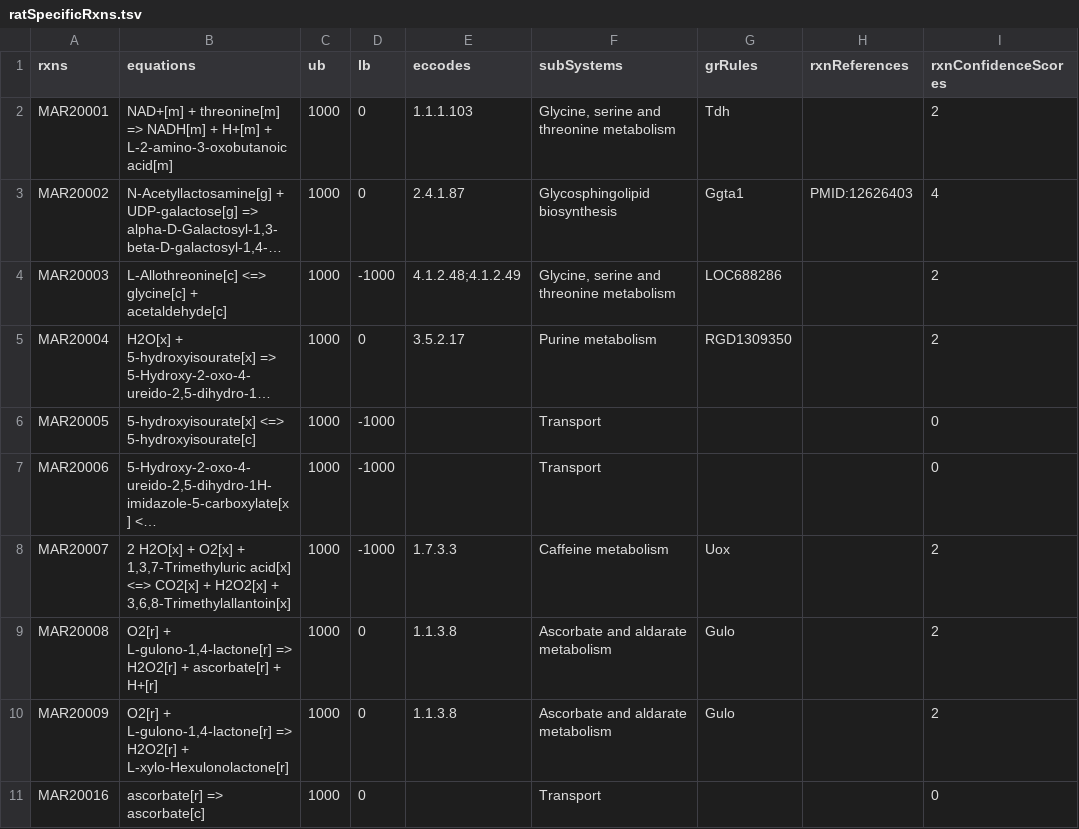
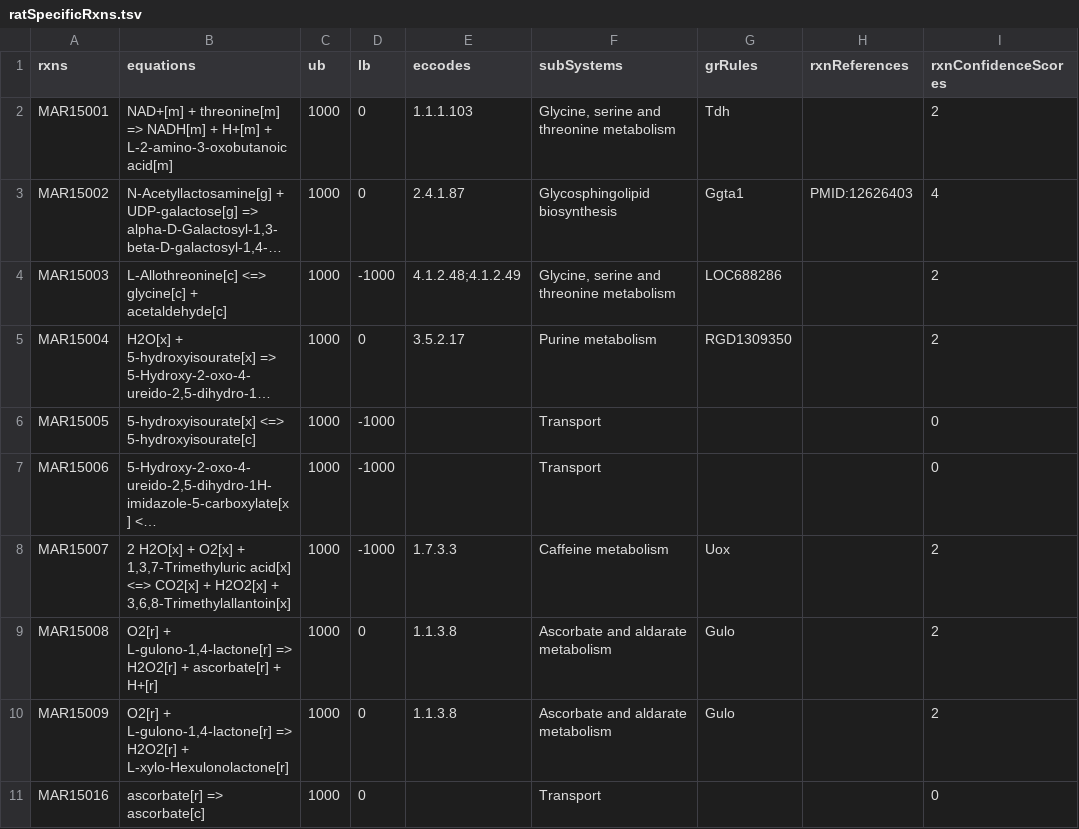
Before and after one commit to SysBioChalmers/Rat-GEM, a TSV file: data/ratSpecificRxns.tsv, drawn as a sheet; only a part is shown; long unchanged cells end in …; the diff names each change by its address in the sheet, - before the commit and + after, or states it on an @@ line.

```diff
--- a/data/ratSpecificRxns.tsv
+++ b/data/ratSpecificRxns.tsv
-A2 (rxns): MAR20001
+A2 (rxns): MAR15001
-A3 (rxns): MAR20002
+A3 (rxns): MAR15002
-A4 (rxns): MAR20003
+A4 (rxns): MAR15003
-A5 (rxns): MAR20004
+A5 (rxns): MAR15004
-A6 (rxns): MAR20005
+A6 (rxns): MAR15005
-A7 (rxns): MAR20006
+A7 (rxns): MAR15006
-A8 (rxns): MAR20007
+A8 (rxns): MAR15007
-A9 (rxns): MAR20008
+A9 (rxns): MAR15008
-A10 (rxns): MAR20009
+A10 (rxns): MAR15009
-A11 (rxns): MAR20016
+A11 (rxns): MAR15016
```
Also changed, not shown: 1 other file.
